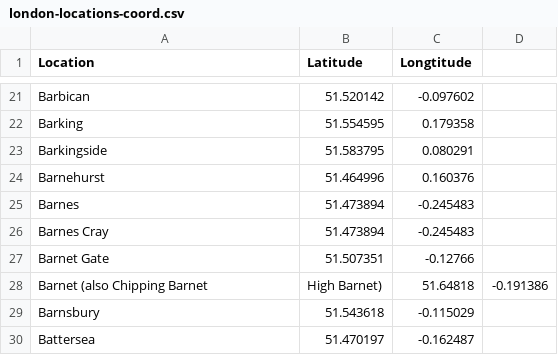
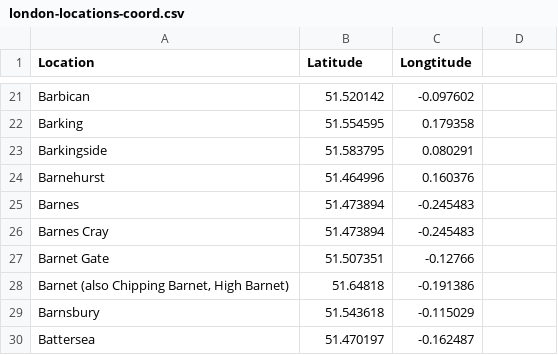
Before and after one commit to alllexx88/Coursera_Capstone, a CSV file: london-locations-coord.csv, drawn as a sheet; only a part is shown, gaps mark what is left out; removed rows and columns are numbered as before the commit, all else as after; the diff names each change by its address in the sheet, - before the commit and + after, or states it on an @@ line.

Commit message:
Update london-locations-coord.csv
Fix

```diff
--- a/london-locations-coord.csv
+++ b/london-locations-coord.csv
-row 28: Barnet (also Chipping Barnet | High Barnet) | 51.64818 | -0.191386
+row 28: Barnet (also Chipping Barnet, High Barnet) | 51.64818 | -0.191386
```
